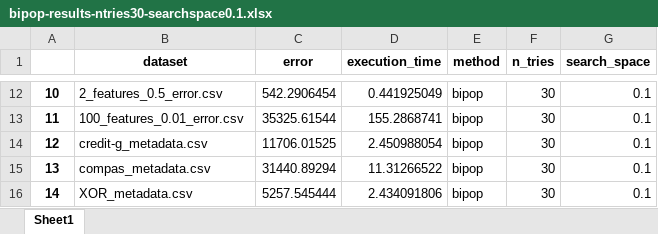
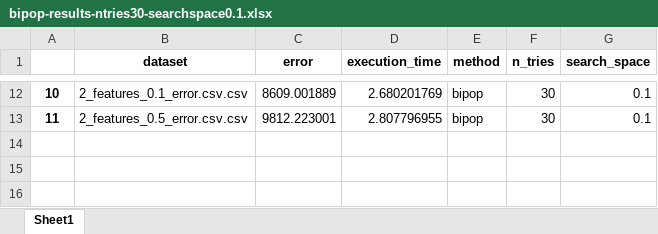
Before and after one commit to victorsanunes/artigo-ipo, an Excel workbook: results/bipop-results-ntries30-searchspace0.1.xlsx, sheet Sheet1, drawn as a sheet; only a part is shown, gaps mark what is left out; values as stored, in another font and other column widths than the file's, no borders; the diff covers the shown part only; the diff names each change by its address in the sheet, - before the commit and + after, or states it on an @@ line.

```diff
--- a/results/bipop-results-ntries30-searchspace0.1.xlsx (sheet Sheet1)
+++ b/results/bipop-results-ntries30-searchspace0.1.xlsx (sheet Sheet1)
-B12 (dataset): 2_features_0.5_error.csv
+B12 (dataset): 2_features_0.1_error.csv.csv
-C12 (error): 542.2906454
+C12 (error): 8609.001889
-D12 (execution_time): 0.441925049
+D12 (execution_time): 2.680201769
-B13 (dataset): 100_features_0.01_error.csv
+B13 (dataset): 2_features_0.5_error.csv.csv
-C13 (error): 35325.61544
+C13 (error): 9812.223001
-D13 (execution_time): 155.2868741
+D13 (execution_time): 2.807796955
-row 14: 12 | credit-g_metadata.csv | 11706.01525 | 2.450988054 | bipop | 30 | 0.1
-row 15: 13 | compas_metadata.csv | 31440.89294 | 11.31266522 | bipop | 30 | 0.1
-row 16: 14 | XOR_metadata.csv | 5257.545444 | 2.434091806 | bipop | 30 | 0.1
```
Also changed, not shown: 30 edited cells elsewhere in this sheet, results/exact-method-results.xlsx, results/ipop-results-ntries30-searchspace0.1.xlsx, 1 other file.
